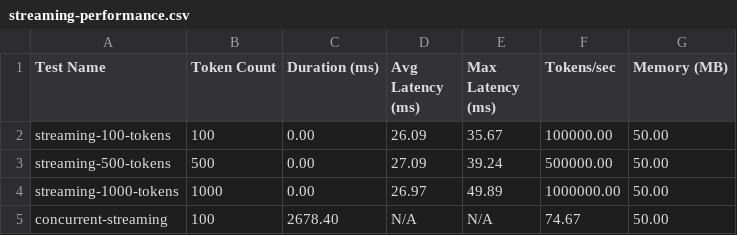
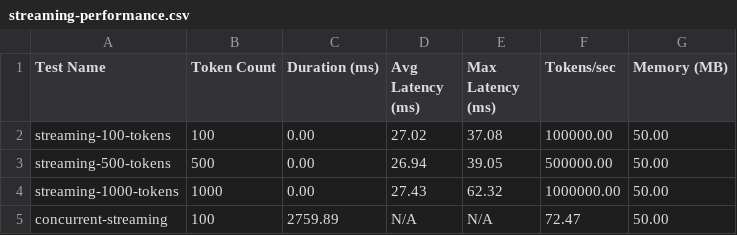
Before and after one commit to DevilsDev/rag-pipeline-utils, a CSV file: performance-reports/streaming-performance.csv, drawn as a sheet.

```diff
--- a/performance-reports/streaming-performance.csv
+++ b/performance-reports/streaming-performance.csv
@@ -1,5 +1,5 @@
 Test Name,Token Count,Duration (ms),Avg Latency (ms),Max Latency (ms),Tokens/sec,Memory (MB)
-streaming-100-tokens,100,0.00,26.09,35.67,100000.00,50.00
-streaming-500-tokens,500,0.00,27.09,39.24,500000.00,50.00
-streaming-1000-tokens,1000,0.00,26.97,49.89,1000000.00,50.00
-concurrent-streaming,100,2678.40,N/A,N/A,74.67,50.00
+streaming-100-tokens,100,0.00,27.02,37.08,100000.00,50.00
+streaming-500-tokens,500,0.00,26.94,39.05,500000.00,50.00
+streaming-1000-tokens,1000,0.00,27.43,62.32,1000000.00,50.00
+concurrent-streaming,100,2759.89,N/A,N/A,72.47,50.00
```
Also changed, not shown: performance-reports/token-latency-details.csv, 5 other files.
